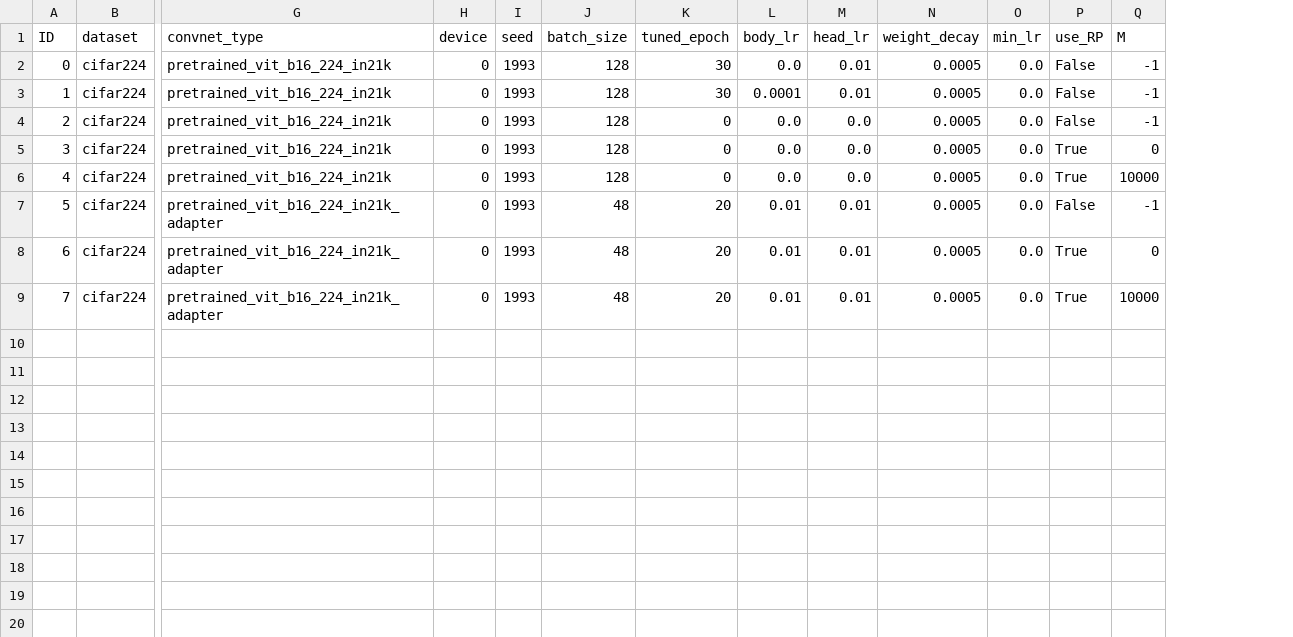
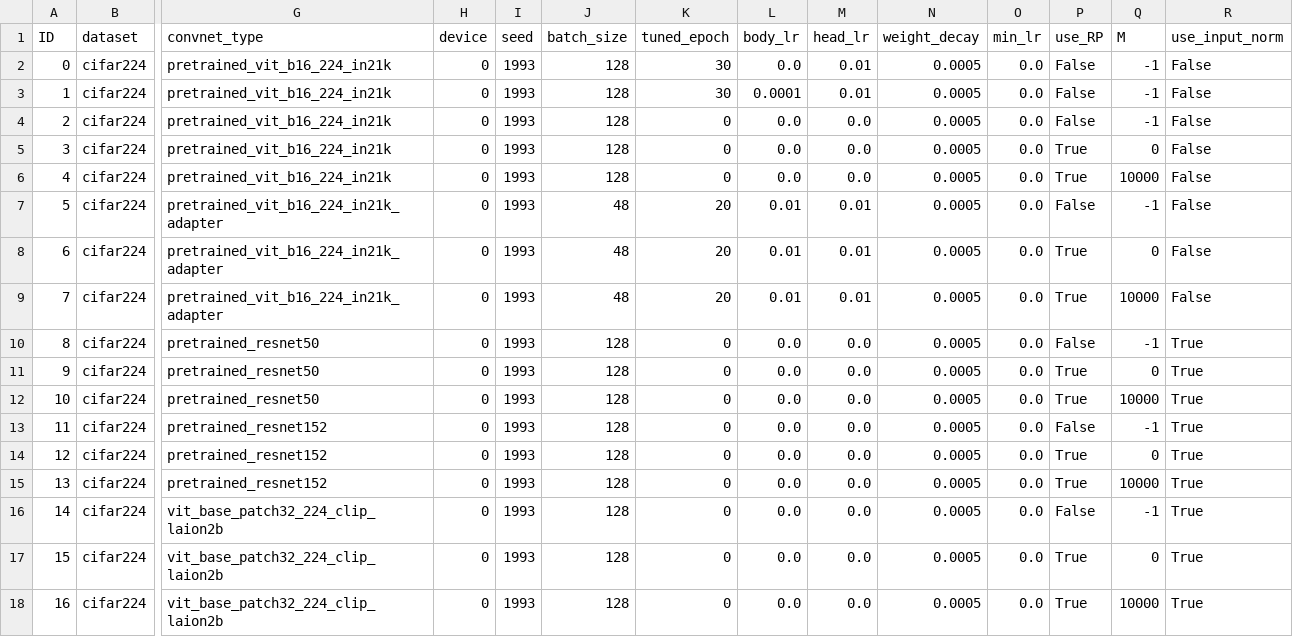
Before and after one commit to RanPAC/RanPAC, a CSV file: args/cifar224_publish.csv, drawn as a sheet; only a part is shown, gaps mark what is left out; rows hold the shown columns only; the diff names each change by its address in the sheet, - before the commit and + after, or states it on an @@ line.

Commit message:
Clean up of code and add all parameter settings for all datasets

```diff
--- a/args/cifar224_publish.csv
+++ b/args/cifar224_publish.csv
+column R (use_input_norm), rows 2-9: all False
+row 10: 8 | cifar224 | pretrained_resnet50 | 0 | 1993 | 128 | 0 | 0.0 | 0.0 | 0.0005 | 0.0 | False | -1 | True
+row 11: 9 | cifar224 | pretrained_resnet50 | 0 | 1993 | 128 | 0 | 0.0 | 0.0 | 0.0005 | 0.0 | True | 0 | True
+row 12: 10 | cifar224 | pretrained_resnet50 | 0 | 1993 | 128 | 0 | 0.0 | 0.0 | 0.0005 | 0.0 | True | 10000 | True
+row 13: 11 | cifar224 | pretrained_resnet152 | 0 | 1993 | 128 | 0 | 0.0 | 0.0 | 0.0005 | 0.0 | False | -1 | True
+row 14: 12 | cifar224 | pretrained_resnet152 | 0 | 1993 | 128 | 0 | 0.0 | 0.0 | 0.0005 | 0.0 | True | 0 | True
+row 15: 13 | cifar224 | pretrained_resnet152 | 0 | 1993 | 128 | 0 | 0.0 | 0.0 | 0.0005 | 0.0 | True | 10000 | True
+row 16: 14 | cifar224 | vit_base_patch32_224_clip_laion2b | 0 | 1993 | 128 | 0 | 0.0 | 0.0 | 0.0005 | 0.0 | False | -1 | True
+row 17: 15 | cifar224 | vit_base_patch32_224_clip_laion2b | 0 | 1993 | 128 | 0 | 0.0 | 0.0 | 0.0005 | 0.0 | True | 0 | True
+row 18: 16 | cifar224 | vit_base_patch32_224_clip_laion2b | 0 | 1993 | 128 | 0 | 0.0 | 0.0 | 0.0005 | 0.0 | True | 10000 | True
```
Also changed, not shown: 40 other files.
